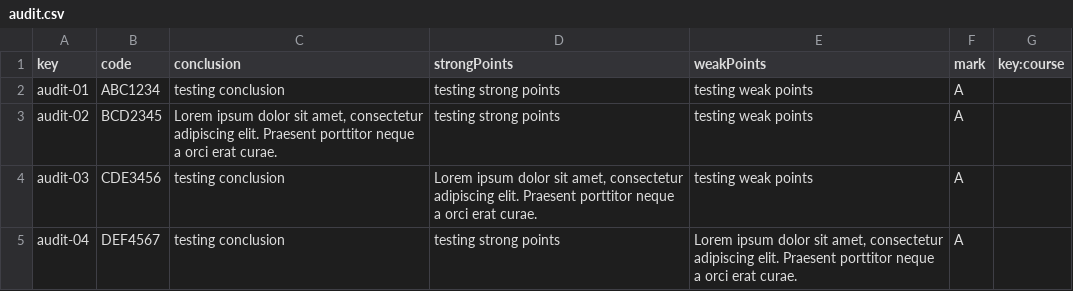
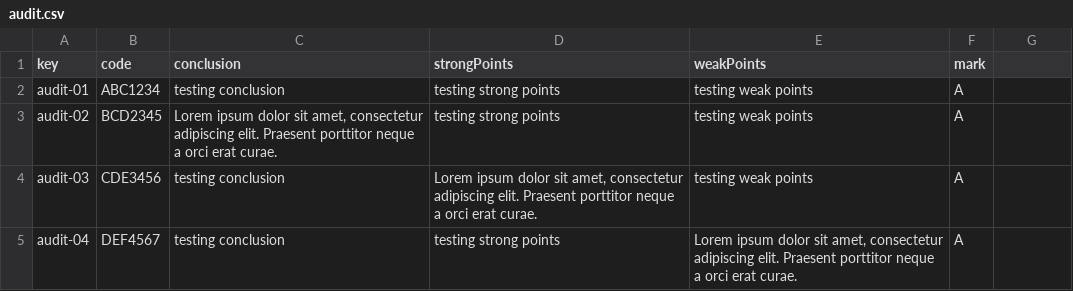
Before and after one commit to albert011/c1.03.14, a CSV file: src/main/webapp/WEB-INF/resources/sample-data/audit.csv, drawn as a sheet; the diff names each change by its address in the sheet, - before the commit and + after, or states it on an @@ line.

```diff
--- a/src/main/webapp/WEB-INF/resources/sample-data/audit.csv
+++ b/src/main/webapp/WEB-INF/resources/sample-data/audit.csv
-G1: key:course
+G1: (empty)
```
Also changed, not shown: src/main/webapp/WEB-INF/resources/initial-data/user-account.csv, src/main/webapp/WEB-INF/resources/sample-data/user-account.csv, 3 other files.
